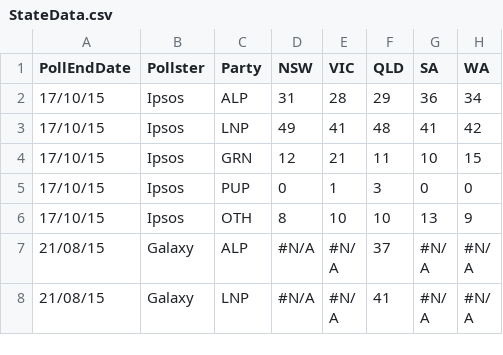
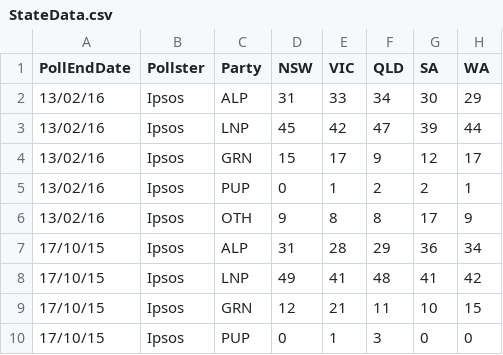
Before and after one commit to PhantomTrend/ptcode, a CSV file: PollingData/StateData.csv, drawn as a sheet; only a part is shown; the shorter side is filled out with more unchanged rows.

Commit message:
Ipsos State-by-State

```diff
--- a/PollingData/StateData.csv
+++ b/PollingData/StateData.csv
@@ -1,2 +1,7 @@
 PollEndDate,Pollster,Party,NSW,VIC,QLD,SA,WA
+13/02/16,Ipsos,ALP,31,33,34,30,29
+13/02/16,Ipsos,LNP,45,42,47,39,44
+13/02/16,Ipsos,GRN,15,17,9,12,17
+13/02/16,Ipsos,PUP,0,1,2,2,1
+13/02/16,Ipsos,OTH,9,8,8,17,9
 17/10/15,Ipsos,ALP,31,28,29,36,34
```
Also changed, not shown: PollingData/NationalData.csv, PollingData/PollingURLs.csv.
